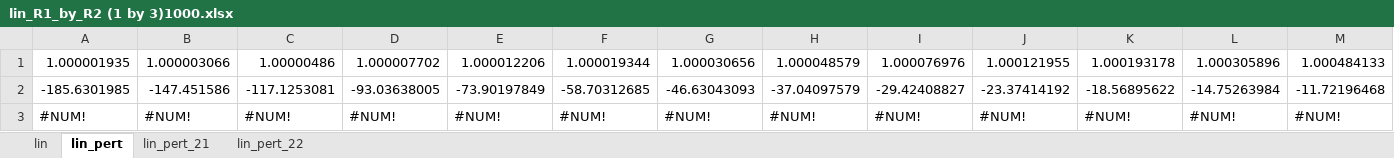
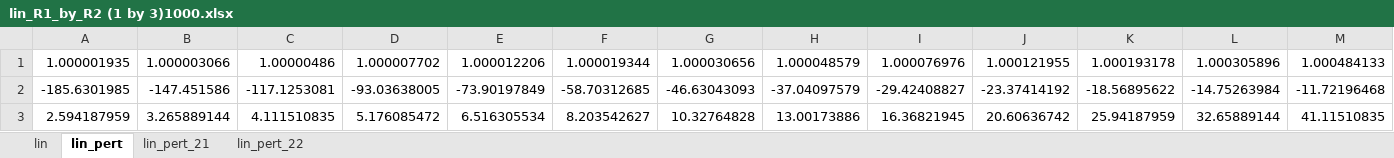
Before and after one commit to Yugal0/fitting-eis-inhomo-electrode, an Excel workbook: lin_R1_by_R2 (1 by 3)1000.xlsx, sheet lin_pert, drawn as a sheet; only a part is shown; values as stored, in another font and other column widths than the file's, no borders; removed rows and columns are numbered as before the commit, all else as after; rows hold the shown columns only; the diff names each change by its address in the sheet, - before the commit and + after, or states it on an @@ line.

```diff
--- a/lin_R1_by_R2 (1 by 3)1000.xlsx (sheet lin_pert)
+++ b/lin_R1_by_R2 (1 by 3)1000.xlsx (sheet lin_pert)
-row 3: #NUM! | #NUM! | #NUM! | #NUM! | #NUM! | #NUM! | #NUM! | #NUM! | #NUM! | #NUM! | #NUM! | #NUM! | #NUM!
+row 3: 2.594187959 | 3.265889144 | 4.111510835 | 5.176085472 | 6.516305534 | 8.203542627 | 10.32764828 | 13.00173886 | 16.36821945 | 20.60636742 | 25.94187959 | 32.65889144 | 41.11510835
```
Also changed, not shown: sheet lin_pert_21, sheet lin_pert_22, sheet lin, lin_R1_by_R2 (100 by 1)100.xlsx, lin_R1_by_R2 (100 by 1)1000.xlsx, 19 other files.
